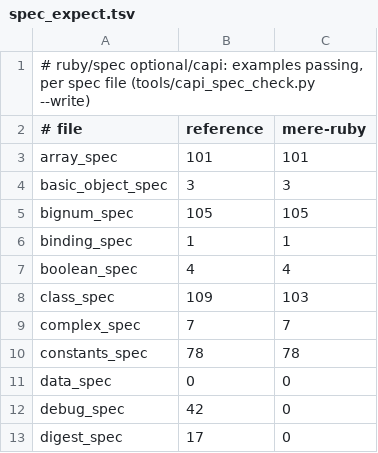
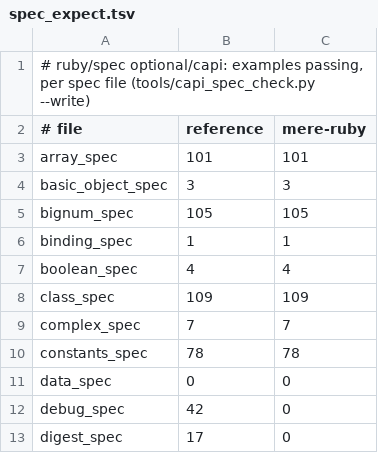
Before and after one commit to 284km/mere-ruby, a TSV file: capi/check/spec_expect.tsv, drawn as a sheet; only a part is shown.

Commit message:
memsize_of a String asks for one Integer; record the INTERNAL_CONSTANTS change in loop/
ObjectSpace.memsize_of of a String takes its slot and buffer as one Integer
(__str_layout(s, :memsize)) instead of an Array per String. The branch's
record moves to loop/2026-11-23-capi-string-internals.md (LOOP.md is
main's), with what else changed (test_string, test_struct,
test_file_exhaustive, three objspace tests out of the exclusion ledger),
why test_memsize_of_all is order-dependent, and spec_expect.tsv's
class_spec 109 (main's gain).

```diff
--- a/capi/check/spec_expect.tsv
+++ b/capi/check/spec_expect.tsv
@@ -7,3 +7,3 @@ binding_spec	1	1
 boolean_spec	4	4
-class_spec	109	103
+class_spec	109	109
 complex_spec	7	7
```
Also changed, not shown: 3 other files.
